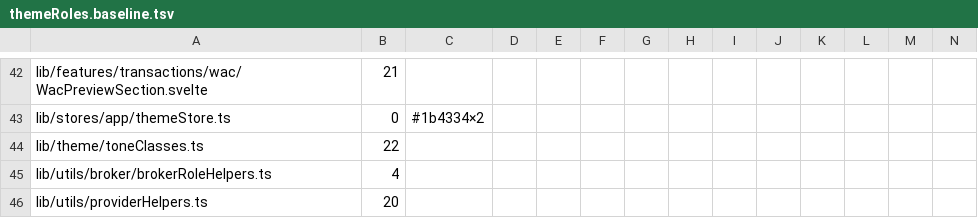
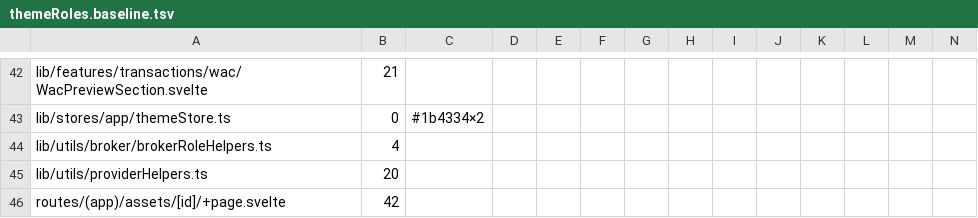
Before and after one commit to Librefolio/LibreFolio, a TSV file: frontend/src/themeRoles.baseline.tsv, drawn as a sheet; only a part is shown, gaps mark what is left out; the shorter side is filled out with more unchanged rows; rows hold the shown columns only; the diff names each change by its address in the sheet, - before the commit and + after, or states it on an @@ line.

```diff
--- a/frontend/src/themeRoles.baseline.tsv
+++ b/frontend/src/themeRoles.baseline.tsv
-row 44: lib/theme/toneClasses.ts | 22
```
Also changed, not shown: 18 other files.
